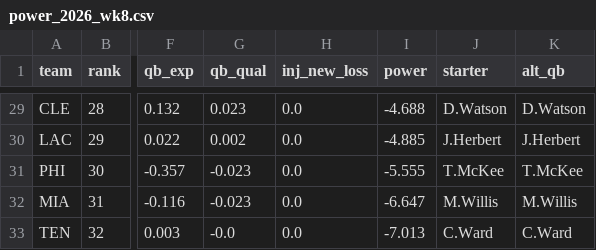
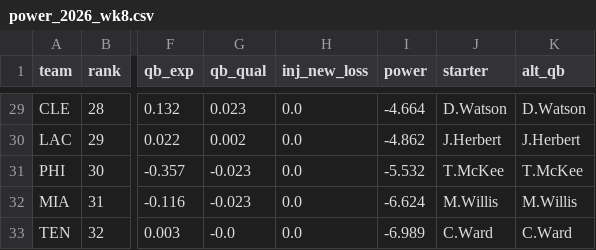
Before and after one commit to sethbergstein/cfb-power-rankings, a CSV file: nfl/site_data/power_2026_wk8.csv, drawn as a sheet; only a part is shown, gaps mark what is left out; the diff covers the shown part only; the diff names each change by its address in the sheet, - before the commit and + after, or states it on an @@ line.

```diff
--- a/nfl/site_data/power_2026_wk8.csv
+++ b/nfl/site_data/power_2026_wk8.csv
-I29 (power): -4.688
+I29 (power): -4.664
-I30 (power): -4.885
+I30 (power): -4.862
-I31 (power): -5.555
+I31 (power): -5.532
-I32 (power): -6.647
+I32 (power): -6.624
-I33 (power): -7.013
+I33 (power): -6.989
```
Also changed, not shown: 29 edited cells elsewhere in this file, output/bcpi_poll_2026_week10.csv, output/bcpi_power_2026_week10.csv, 31 other files.
